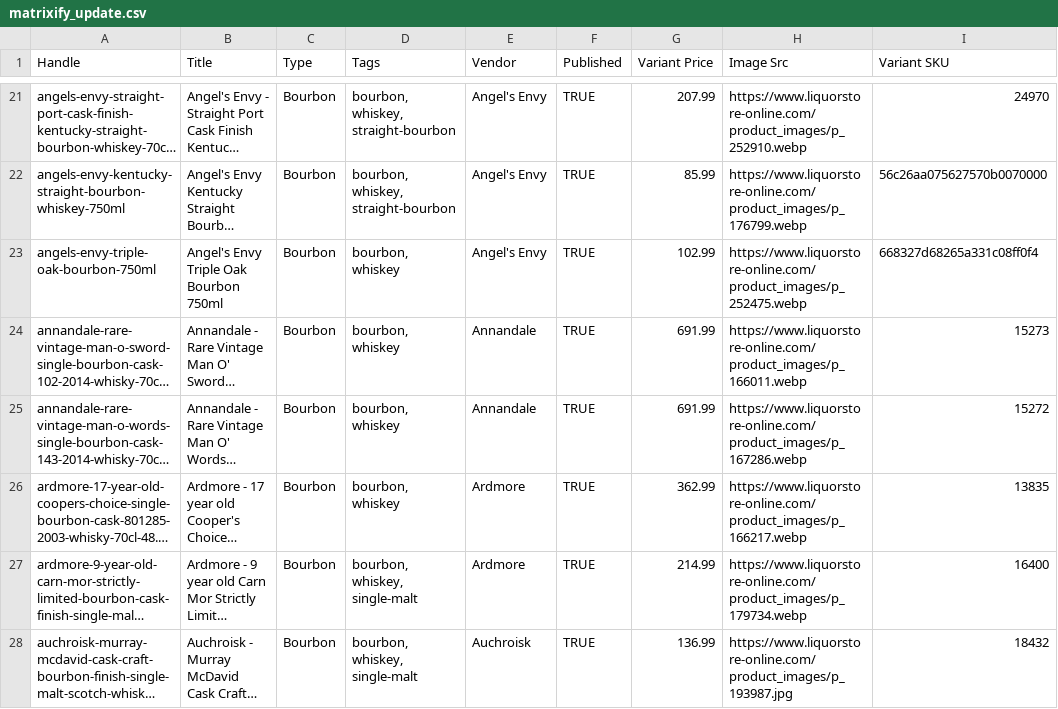
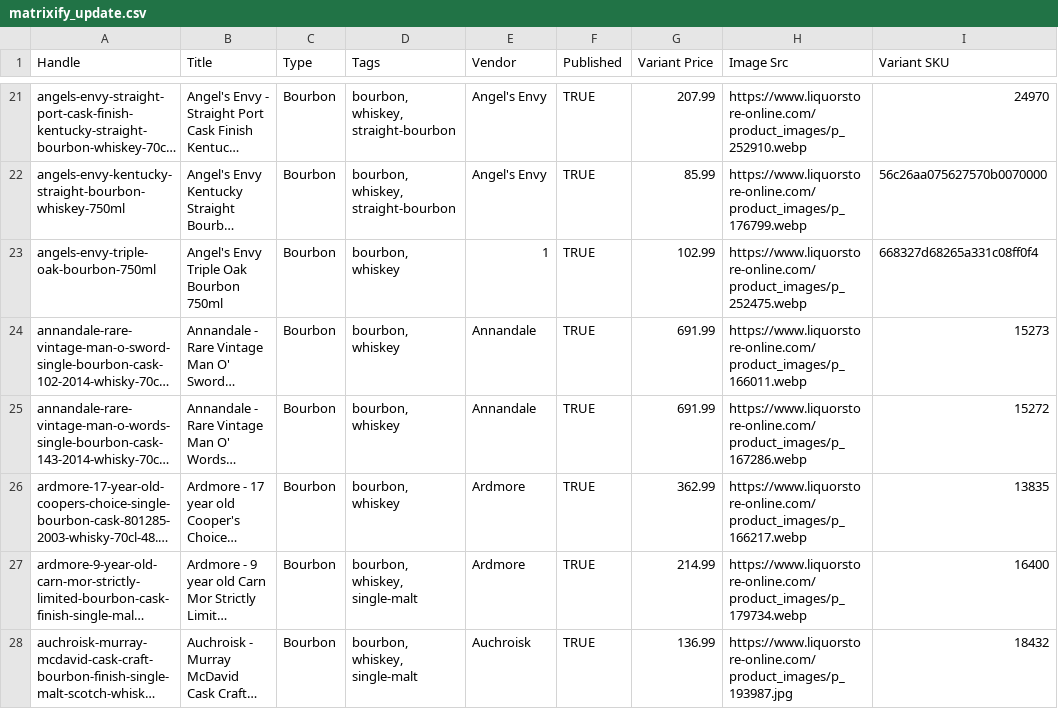
Before and after one commit to Njawnson/bourbon-shopify-sync, a CSV file: output/matrixify_update.csv, drawn as a sheet; only a part is shown, gaps mark what is left out; long unchanged cells end in …; the diff covers the shown part only; the diff names each change by its address in the sheet, - before the commit and + after, or states it on an @@ line.

```diff
--- a/output/matrixify_update.csv
+++ b/output/matrixify_update.csv
-E23 (Vendor): Angel's Envy
+E23 (Vendor): 1
```
Also changed, not shown: 5 edited cells elsewhere in this file, 1 other file.
